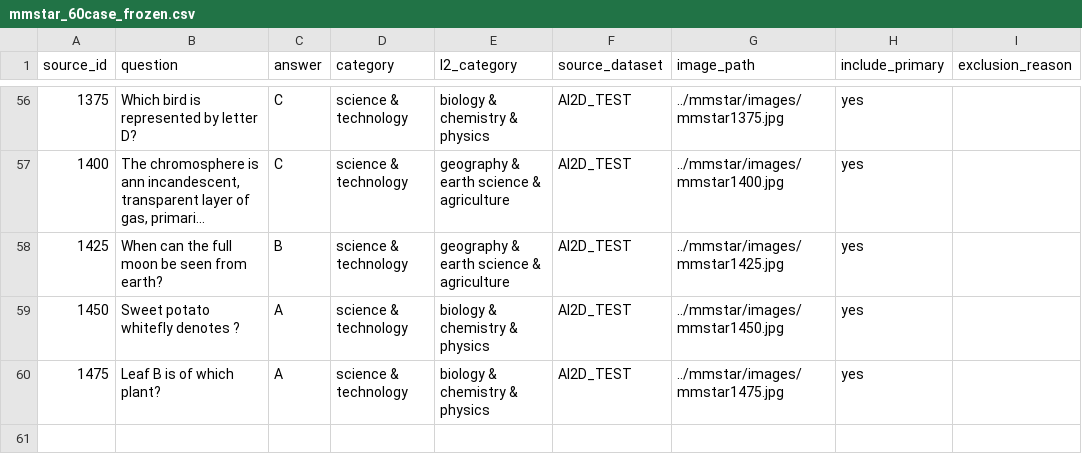
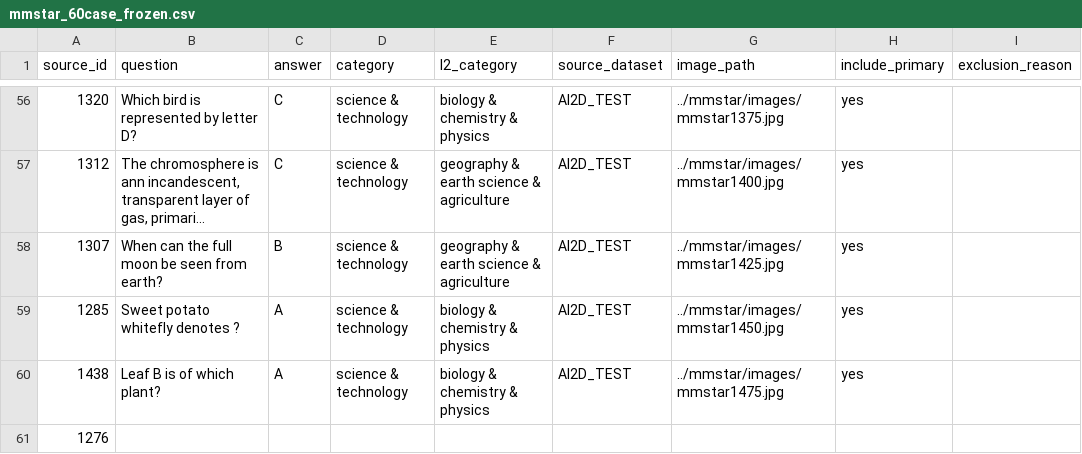
Before and after one commit to aarohi-agrawal/Hidden-Failures-and-Robustness-in-Biomedical-Foundation-Models, a CSV file: data/manifests/mmstar_60case_frozen.csv, drawn as a sheet; only a part is shown, gaps mark what is left out; long unchanged cells end in …; the diff covers the shown part only; the diff names each change by its address in the sheet, - before the commit and + after, or states it on an @@ line.

```diff
--- a/data/manifests/mmstar_60case_frozen.csv
+++ b/data/manifests/mmstar_60case_frozen.csv
-A56 (source_id): 1375
+A56 (source_id): 1320
-A57 (source_id): 1400
+A57 (source_id): 1312
-A58 (source_id): 1425
+A58 (source_id): 1307
-A59 (source_id): 1450
+A59 (source_id): 1285
-A60 (source_id): 1475
+A60 (source_id): 1438
+row 61: 1276
```
Also changed, not shown: 54 edited cells elsewhere in this file.
